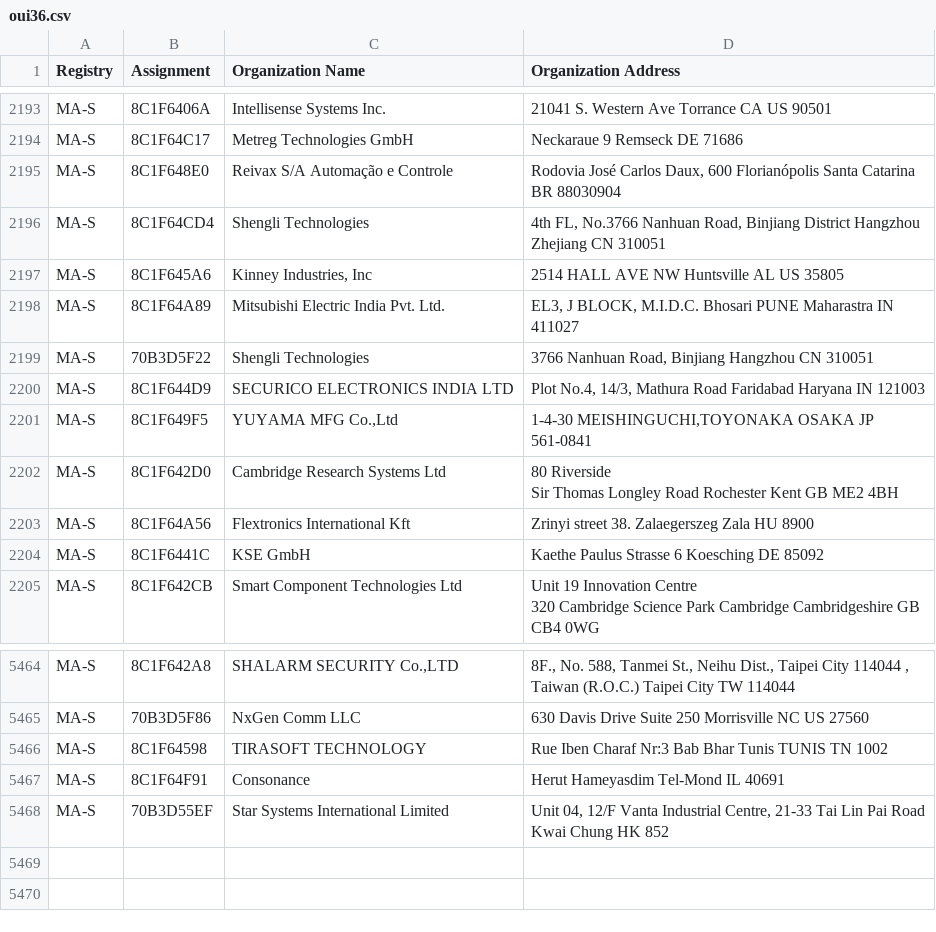
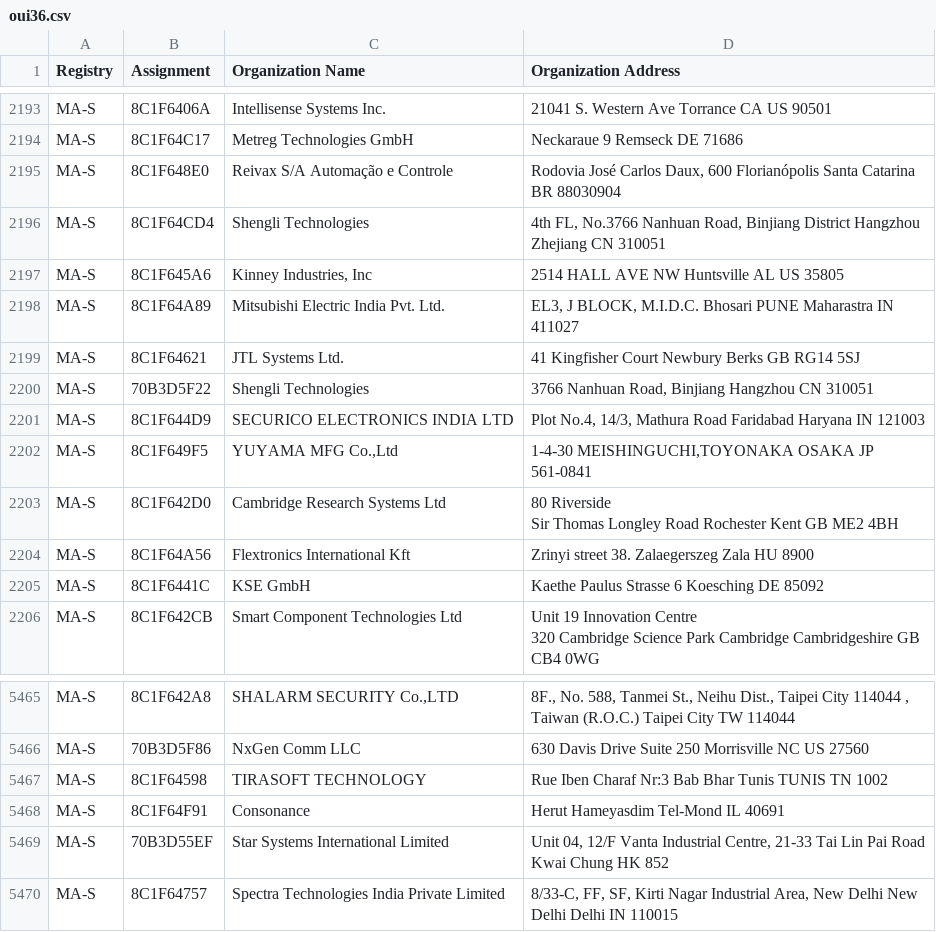
Before and after one commit to bedestall5/mac-ages, a CSV file: data/ieee/oui36.csv, drawn as a sheet; only a part is shown, gaps mark what is left out; the diff names each change by its address in the sheet, - before the commit and + after, or states it on an @@ line.

```diff
--- a/data/ieee/oui36.csv
+++ b/data/ieee/oui36.csv
+row 2199: MA-S | 8C1F64621 | JTL Systems Ltd. | 41 Kingfisher Court Newbury Berks GB RG14 5SJ
+row 5470: MA-S | 8C1F64757 | Spectra Technologies India Private Limited | 8/33-C, FF, SF, Kirti Nagar Industrial Area, New Delhi New Delhi Delhi IN 110015
```
Also changed, not shown: data/ieee/mam.csv, 2 other files.
